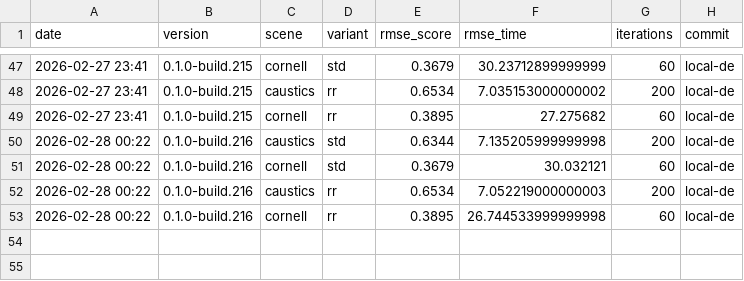
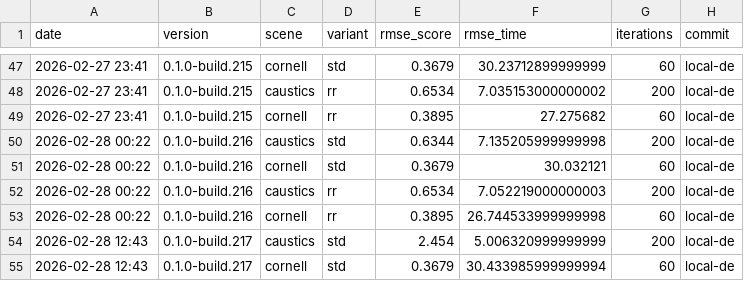
Before and after one commit to timo-eberl/tracy, a CSV file: history.csv, drawn as a sheet; only a part is shown, gaps mark what is left out; the diff names each change by its address in the sheet, - before the commit and + after, or states it on an @@ line.

```diff
--- a/history.csv
+++ b/history.csv
+row 54: 2026-02-28 12:43 | 0.1.0-build.217 | caustics | std | 2.454 | 5.006320999999999 | 200 | local-de
+row 55: 2026-02-28 12:43 | 0.1.0-build.217 | cornell | std | 0.3679 | 30.433985999999994 | 60 | local-de
```
Also changed, not shown: 11 other files.
